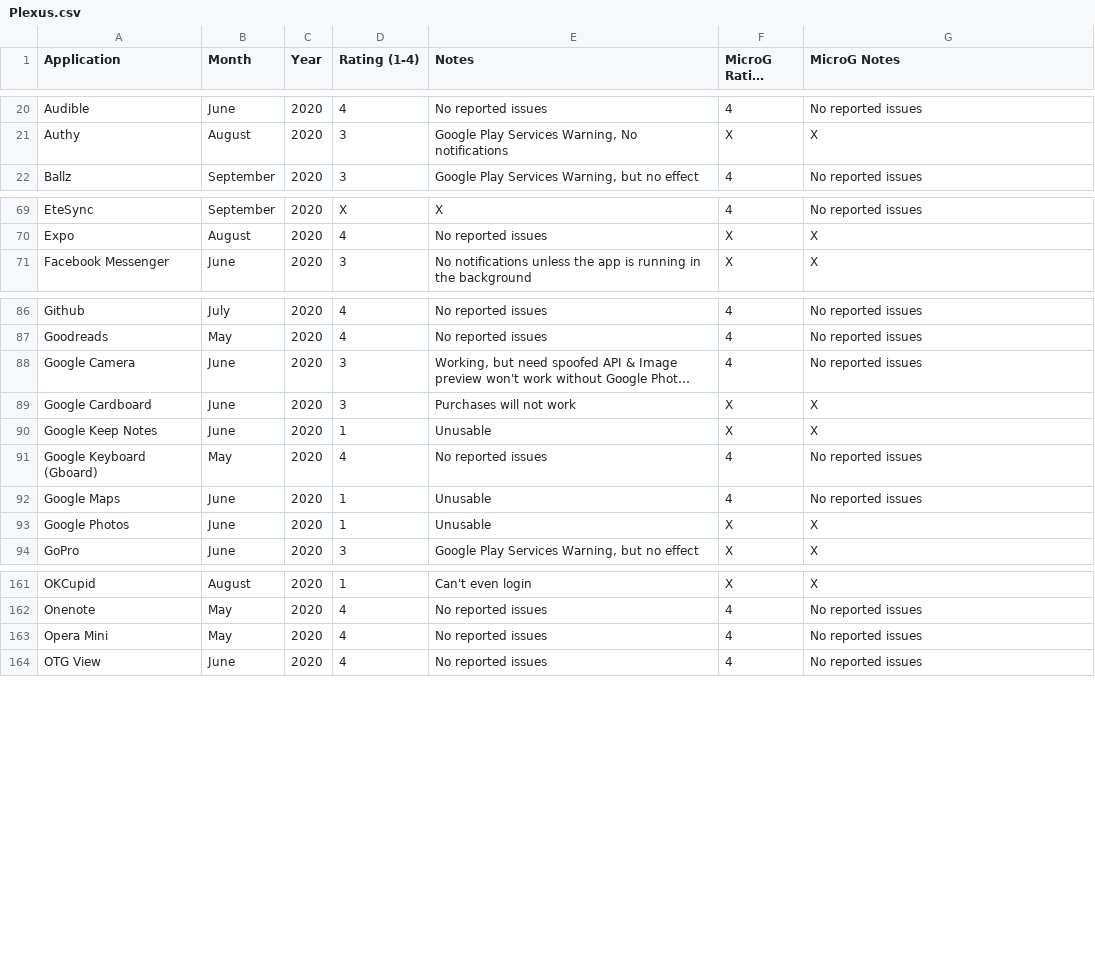
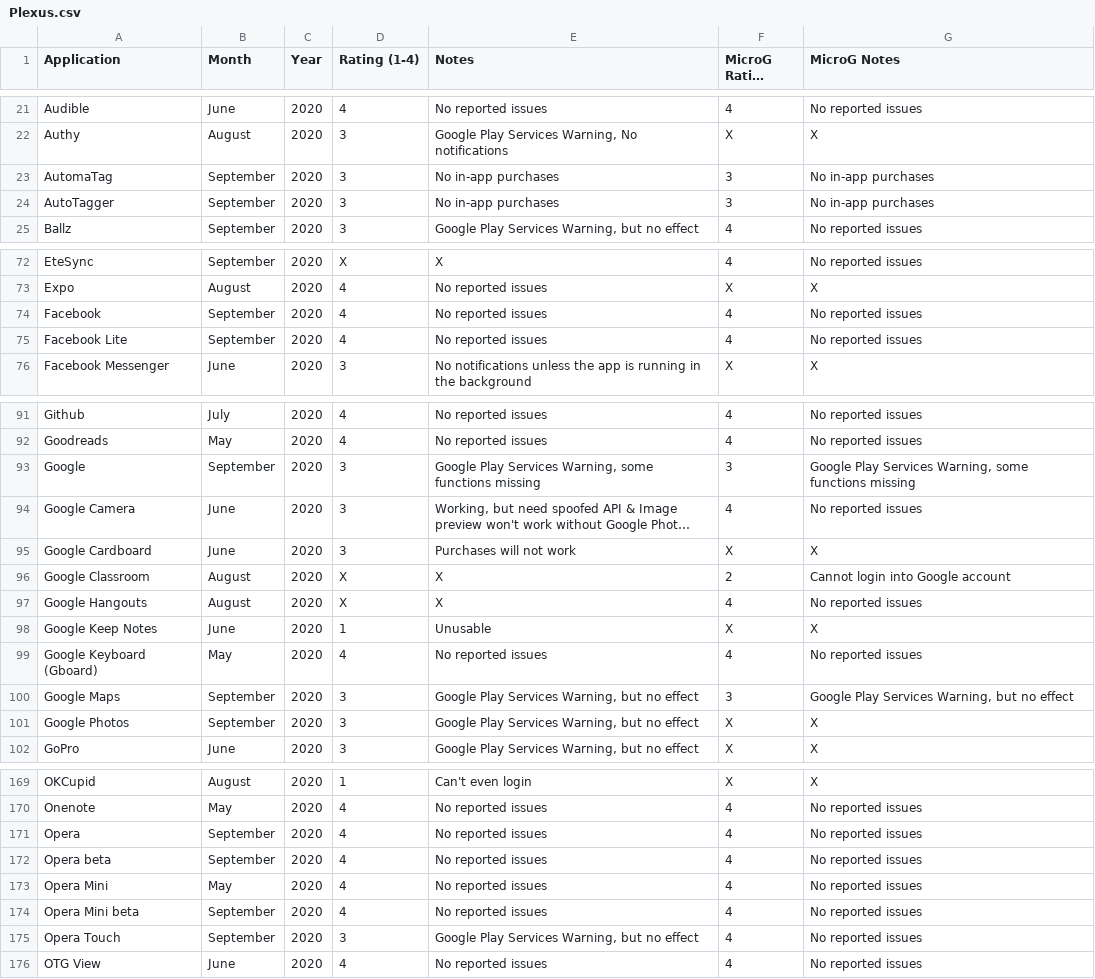
Before and after one commit to techlore/plexus, a CSV file: src/data/Plexus.csv, drawn as a sheet; only a part is shown, gaps mark what is left out; long unchanged cells end in …; addresses are those after the commit; the diff covers the shown part only; the diff names each change by its address in the sheet, - before the commit and + after, or states it on an @@ line.

```diff
--- a/src/data/Plexus.csv
+++ b/src/data/Plexus.csv
+row 23: AutomaTag | September | 2020 | 3 | No in-app purchases | 3 | No in-app purchases
+row 24: AutoTagger | September | 2020 | 3 | No in-app purchases | 3 | No in-app purchases
+row 74: Facebook | September | 2020 | 4 | No reported issues | 4 | No reported issues
+row 75: Facebook Lite | September | 2020 | 4 | No reported issues | 4 | No reported issues
+row 93: Google | September | 2020 | 3 | Google Play Services Warning, some functions missing | 3 | Google Play Services Warning, some functions missing
+row 96: Google Classroom | August | 2020 | X | X | 2 | Cannot login into Google account
+row 97: Google Hangouts | August | 2020 | X | X | 4 | No reported issues
-B100:B101 (Month): June
+B100:B101 (Month): September
-D100:D101 (Rating (1-4)): 1
+D100:D101 (Rating (1-4)): 3
-E100:E101 (Notes): Unusable
+E100:E101 (Notes): Google Play Services Warning, but no effect
-F100 (MicroG Rating (1-4)): 4
+F100 (MicroG Rating (1-4)): 3
-G100 (MicroG Notes): No reported issues
+G100 (MicroG Notes): Google Play Services Warning, but no effect
+row 171: Opera | September | 2020 | 4 | No reported issues | 4 | No reported issues
+row 172: Opera beta | September | 2020 | 4 | No reported issues | 4 | No reported issues
+row 174: Opera Mini beta | September | 2020 | 4 | No reported issues | 4 | No reported issues
+row 175: Opera Touch | September | 2020 | 3 | Google Play Services Warning, but no effect | 4 | No reported issues
```
Also changed, not shown: 6 added rows and 11 edited cells elsewhere in this file.
